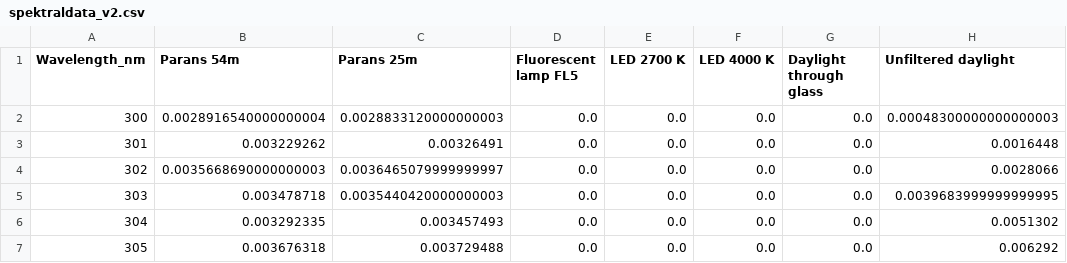
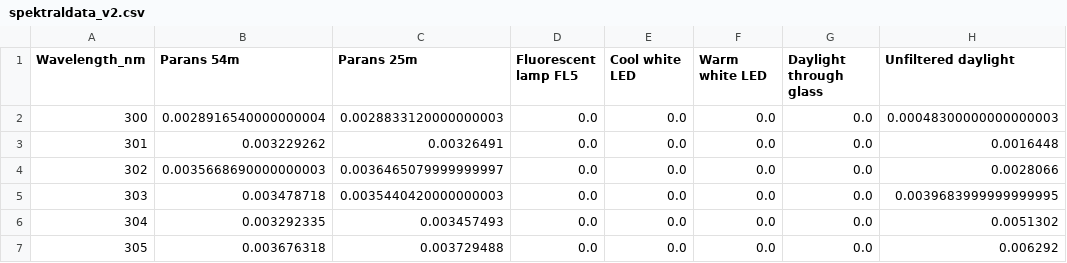
Before and after one commit to maxtillberg/ParansSkarp, a CSV file: spektraldata_v2.csv, drawn as a sheet; only a part is shown.

Commit message:
Update spektraldata_v2.csv

```diff
--- a/spektraldata_v2.csv
+++ b/spektraldata_v2.csv
@@ -1,2 +1,2 @@
-Wavelength_nm,Parans 54m,Parans 25m,Fluorescent lamp FL5,LED 2700 K,LED 4000 K,Daylight through glass,Unfiltered daylight
+Wavelength_nm,Parans 54m,Parans 25m,Fluorescent lamp FL5,Cool white LED,Warm white LED,Daylight through glass,Unfiltered daylight
 300,0.0028916540000000004,0.0028833120000000003,0.0,0.0,0.0,0.0,0.00048300000000000003
```
